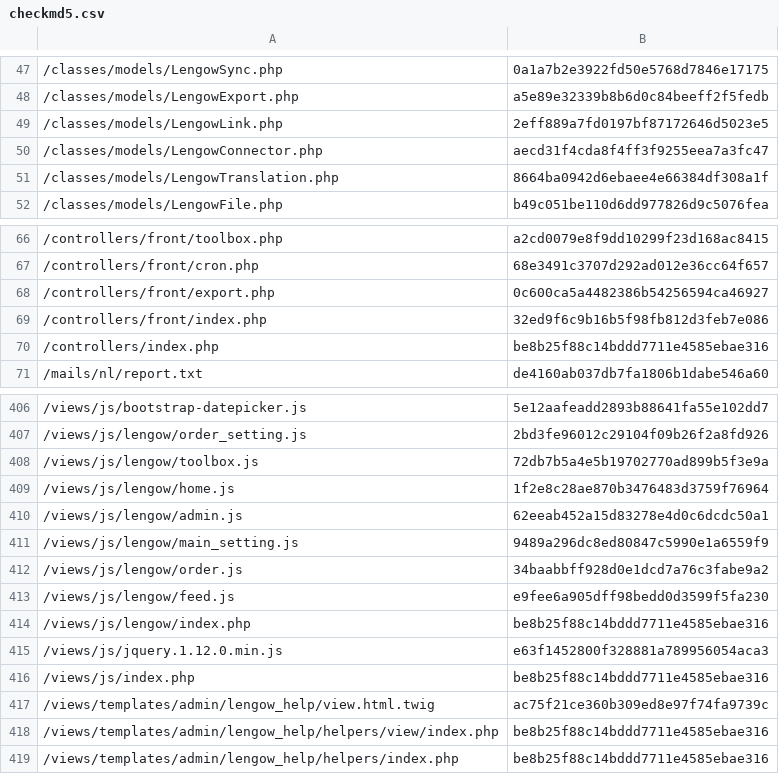
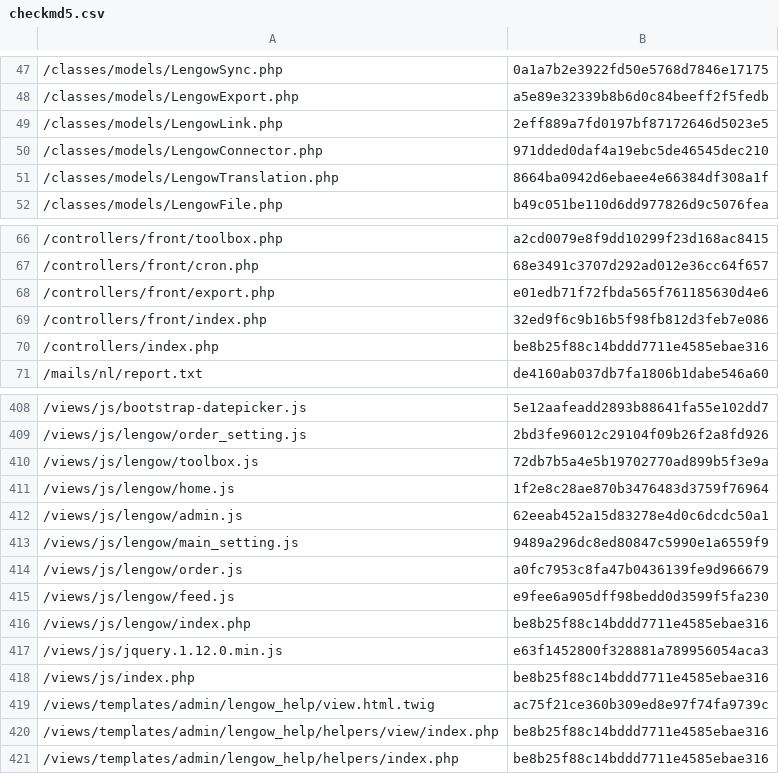
Before and after one commit to lengow/plugin-prestashop, a CSV file: config/checkmd5.csv, drawn as a sheet; only a part is shown, gaps mark what is left out; the diff covers the shown part only.

```diff
--- a/config/checkmd5.csv
+++ b/config/checkmd5.csv
@@ -49,3 +49,3 @@
 /classes/models/LengowLink.php|2eff889a7fd0197bf87172646d5023e5
-/classes/models/LengowConnector.php|aecd31f4cda8f4ff3f9255eea7a3fc47
+/classes/models/LengowConnector.php|971dded0daf4a19ebc5de46545dec210
 /classes/models/LengowTranslation.php|8664ba0942d6ebaee4e66384df308a1f
@@ -67,3 +67,3 @@
 /controllers/front/cron.php|68e3491c3707d292ad012e36cc64f657
-/controllers/front/export.php|0c600ca5a4482386b54256594ca46927
+/controllers/front/export.php|e01edb71f72fbda565f761185630d4e6
 /controllers/front/index.php|32ed9f6c9b16b5f98fb812d3feb7e086
@@ -411,3 +413,3 @@
 /views/js/lengow/main_setting.js|9489a296dc8ed80847c5990e1a6559f9
-/views/js/lengow/order.js|34baabbff928d0e1dcd7a76c3fabe9a2
+/views/js/lengow/order.js|a0fc7953c8fa47b0436139fe9d966679
 /views/js/lengow/feed.js|e9fee6a905dff98bedd0d3599f5fa230
```
Also changed, not shown: 2 added rows, 3 removed rows and 5 edited cells elsewhere in this file, 11 other files.
